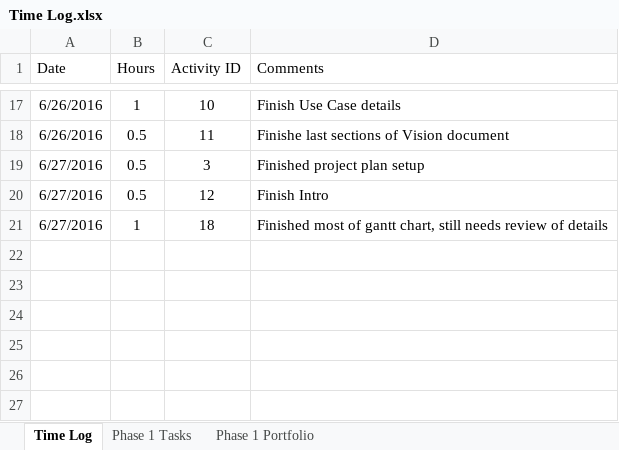
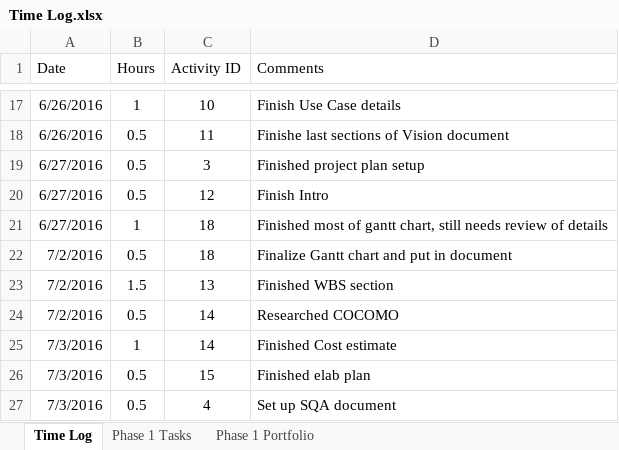
Before and after one commit to ttmarshall12/KSUMSE, an Excel workbook: Time Log.xlsx, sheet Time Log, drawn as a sheet; only a part is shown, gaps mark what is left out; values as stored, in another font and other column widths than the file's, no borders; the diff names each change by its address in the sheet, - before the commit and + after, or states it on an @@ line.

Commit message:
Finished Project Plan

```diff
--- a/Time Log.xlsx (sheet Time Log)
+++ b/Time Log.xlsx (sheet Time Log)
+row 22: 7/2/2016 | 0.5 | 18 | Finalize Gantt chart and put in document
+row 23: 7/2/2016 | 1.5 | 13 | Finished WBS section
+row 24: 7/2/2016 | 0.5 | 14 | Researched COCOMO
+row 25: 7/3/2016 | 1 | 14 | Finished Cost estimate
+row 26: 7/3/2016 | 0.5 | 15 | Finished elab plan
+row 27: 7/3/2016 | 0.5 | 4 | Set up SQA document
```
Also changed, not shown: sheet Phase 1 Portfolio, sheet Phase 1 Tasks, formulas that keep their value, hidden cells, 4 other files.
